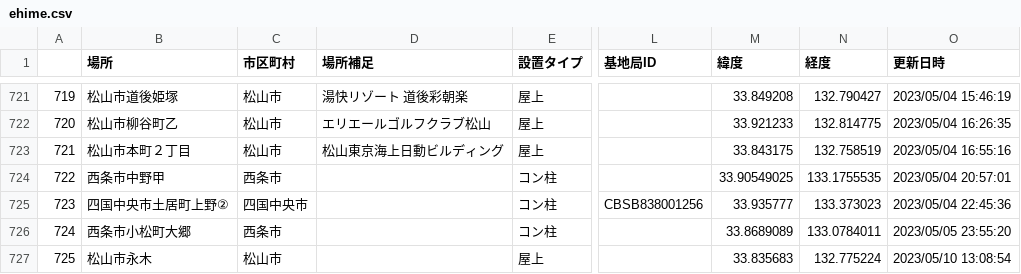
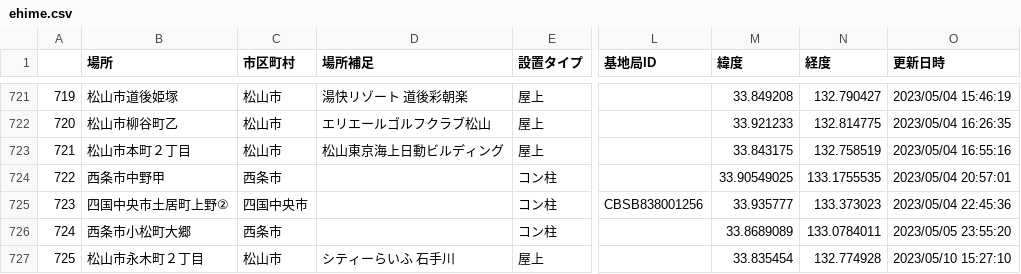
Before and after one commit to raku10ehime/map, a CSV file: ehime.csv, drawn as a sheet; only a part is shown, gaps mark what is left out; the diff names each change by its address in the sheet, - before the commit and + after, or states it on an @@ line.

```diff
--- a/ehime.csv
+++ b/ehime.csv
-B727 (場所): 松山市永木
+B727 (場所): 松山市永木町２丁目
-D727 (場所補足): (empty)
+D727 (場所補足): シティーらいふ 石手川
-M727 (緯度): 33.835683
+M727 (緯度): 33.835454
-N727 (経度): 132.775224
+N727 (経度): 132.774928
-O727 (更新日時): 2023/05/10 13:08:54
+O727 (更新日時): 2023/05/10 15:27:10
```
Also changed, not shown: list.csv, 2 other files.
